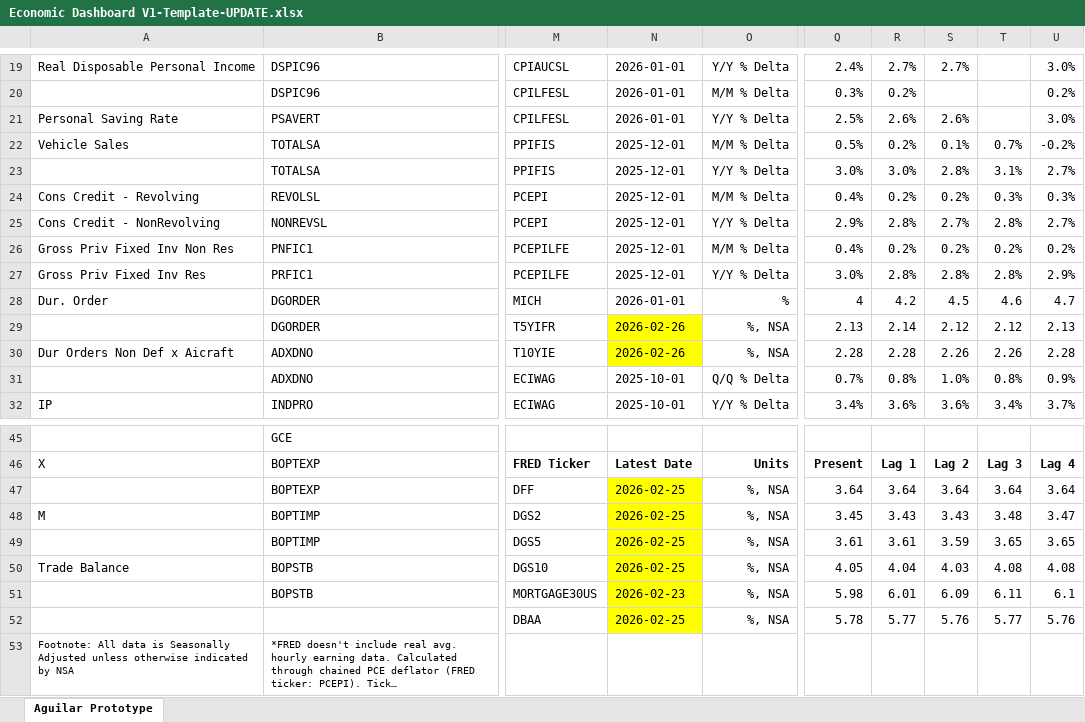
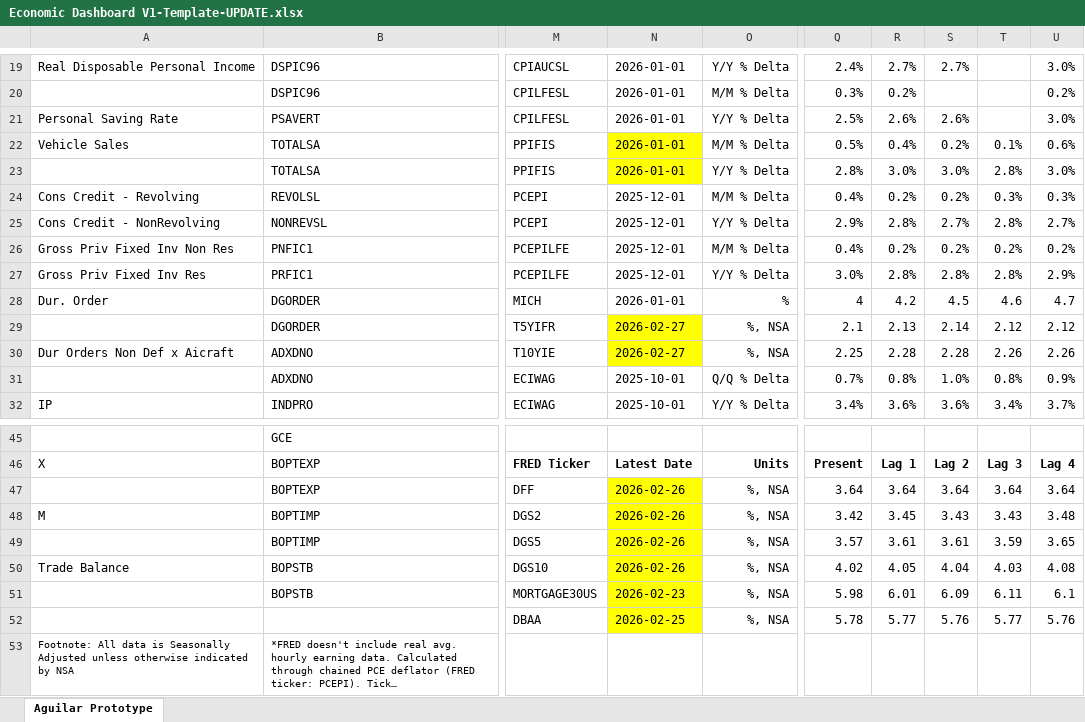
Before and after one commit to BlueMarginalist/MacroDashBoard, an Excel workbook: MacroDashboard Versions/Economic Dashboard V1-Template-UPDATE.xlsx, sheet Aguilar Prototype, drawn as a sheet; only a part is shown, gaps mark what is left out; long unchanged cells end in …; values as stored, in another font and other column widths than the file's, no borders; the diff names each change by its address in the sheet, - before the commit and + after, or states it on an @@ line.

```diff
--- a/MacroDashboard Versions/Economic Dashboard V1-Template-UPDATE.xlsx (sheet Aguilar Prototype)
+++ b/MacroDashboard Versions/Economic Dashboard V1-Template-UPDATE.xlsx (sheet Aguilar Prototype)
-N22:N23: 2025-12-01
+N22:N23: 2026-01-01
-N22:N23 fill: none
+N22:N23 fill: #FFFF00
-R22: 0.2%
+R22: 0.4%
-S22: 0.1%
+S22: 0.2%
-T22: 0.7%
+T22: 0.1%
-U22: -0.2%
+U22: 0.6%
-Q23: 3.0%
+Q23: 2.8%
-S23: 2.8%
+S23: 3.0%
-T23: 3.1%
+T23: 2.8%
-U23: 2.7%
+U23: 3.0%
-N29:N30: 2026-02-26
+N29:N30: 2026-02-27
-Q29: 2.13
+Q29: 2.1
-R29: 2.14
+R29: 2.13
-S29: 2.12
+S29: 2.14
-U29: 2.13
+U29: 2.12
-Q30: 2.28
+Q30: 2.25
-S30: 2.26
+S30: 2.28
-U30: 2.28
+U30: 2.26
-N47:N50: 2026-02-25
+N47:N50: 2026-02-26
-Q48: 3.45
+Q48: 3.42
-R48: 3.43
+R48: 3.45
-T48: 3.48
+T48: 3.43
-U48: 3.47
+U48: 3.48
-Q49: 3.61
+Q49: 3.57
-S49: 3.59
+S49: 3.61
-T49: 3.65
+T49: 3.59
-Q50: 4.05
+Q50: 4.02
-R50: 4.04
+R50: 4.05
-S50: 4.03
+S50: 4.04
-T50: 4.08
+T50: 4.03
```
Also changed, not shown: 6 other files.
